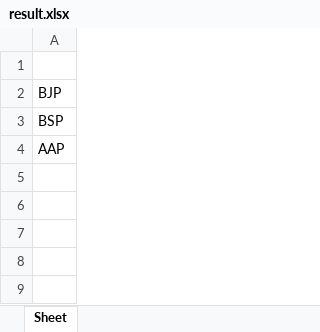
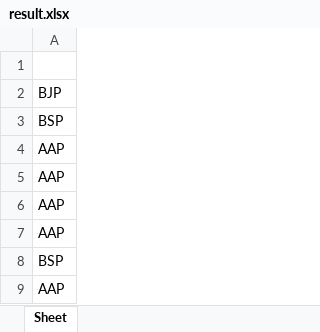
Before and after one commit to AnukulSaxena/VotingSystem, an Excel workbook: result.xlsx, sheet Sheet, drawn as a sheet; values as stored, in another font and other column widths than the file's, no borders; the diff names each change by its address in the sheet, - before the commit and + after, or states it on an @@ line.

```diff
--- a/result.xlsx (sheet Sheet)
+++ b/result.xlsx (sheet Sheet)
+row 5: AAP
+row 6: AAP
+row 7: AAP
+row 8: BSP
+row 9: AAP
```
Also changed, not shown: 6 other files.
